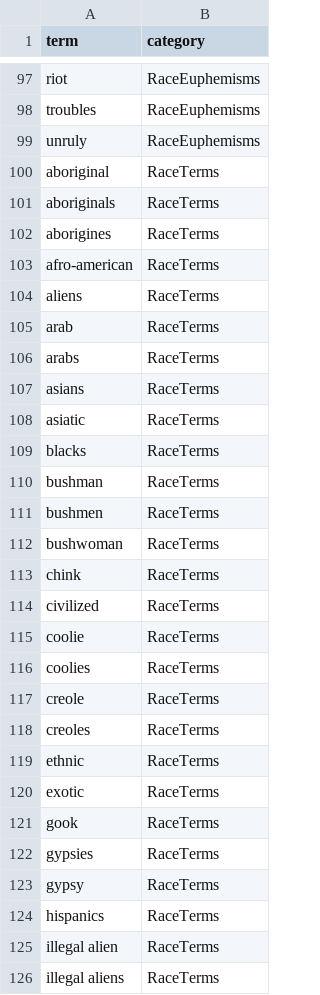
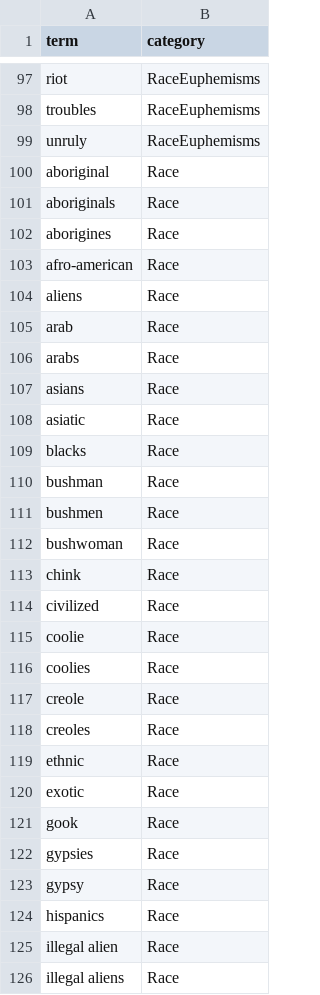
Before and after one commit to marriott-library/MaRMAT-Beta, a CSV file: Code/lexicon-reparative-metadata.csv, drawn as a sheet; only a part is shown, gaps mark what is left out; the diff covers the shown part only.

Commit message:
Update lexicon-reparative-metadata.csv
updated the category names only

```diff
--- a/Code/lexicon-reparative-metadata.csv
+++ b/Code/lexicon-reparative-metadata.csv
@@ -99,28 +99,28 @@ troubles,RaceEuphemisms
 unruly,RaceEuphemisms
-aboriginal,RaceTerms
-aboriginals,RaceTerms
-aborigines,RaceTerms
-afro-american,RaceTerms
-aliens,RaceTerms
-arab,RaceTerms
-arabs,RaceTerms
-asians,RaceTerms
-asiatic,RaceTerms
-blacks,RaceTerms
-bushman,RaceTerms
-bushmen,RaceTerms
-bushwoman,RaceTerms
-chink,RaceTerms
-civilized,RaceTerms
-coolie,RaceTerms
-coolies,RaceTerms
-creole,RaceTerms
-creoles,RaceTerms
-ethnic,RaceTerms
-exotic,RaceTerms
-gook,RaceTerms
-gypsies,RaceTerms
-gypsy,RaceTerms
-hispanics,RaceTerms
-illegal alien,RaceTerms
-illegal aliens,RaceTerms
+aboriginal,Race
+aboriginals,Race
+aborigines,Race
+afro-american,Race
+aliens,Race
+arab,Race
+arabs,Race
+asians,Race
+asiatic,Race
+blacks,Race
+bushman,Race
+bushmen,Race
+bushwoman,Race
+chink,Race
+civilized,Race
+coolie,Race
+coolies,Race
+creole,Race
+creoles,Race
+ethnic,Race
+exotic,Race
+gook,Race
+gypsies,Race
+gypsy,Race
+hispanics,Race
+illegal alien,Race
+illegal aliens,Race
```
Also changed, not shown: 76 edited cells elsewhere in this file.
